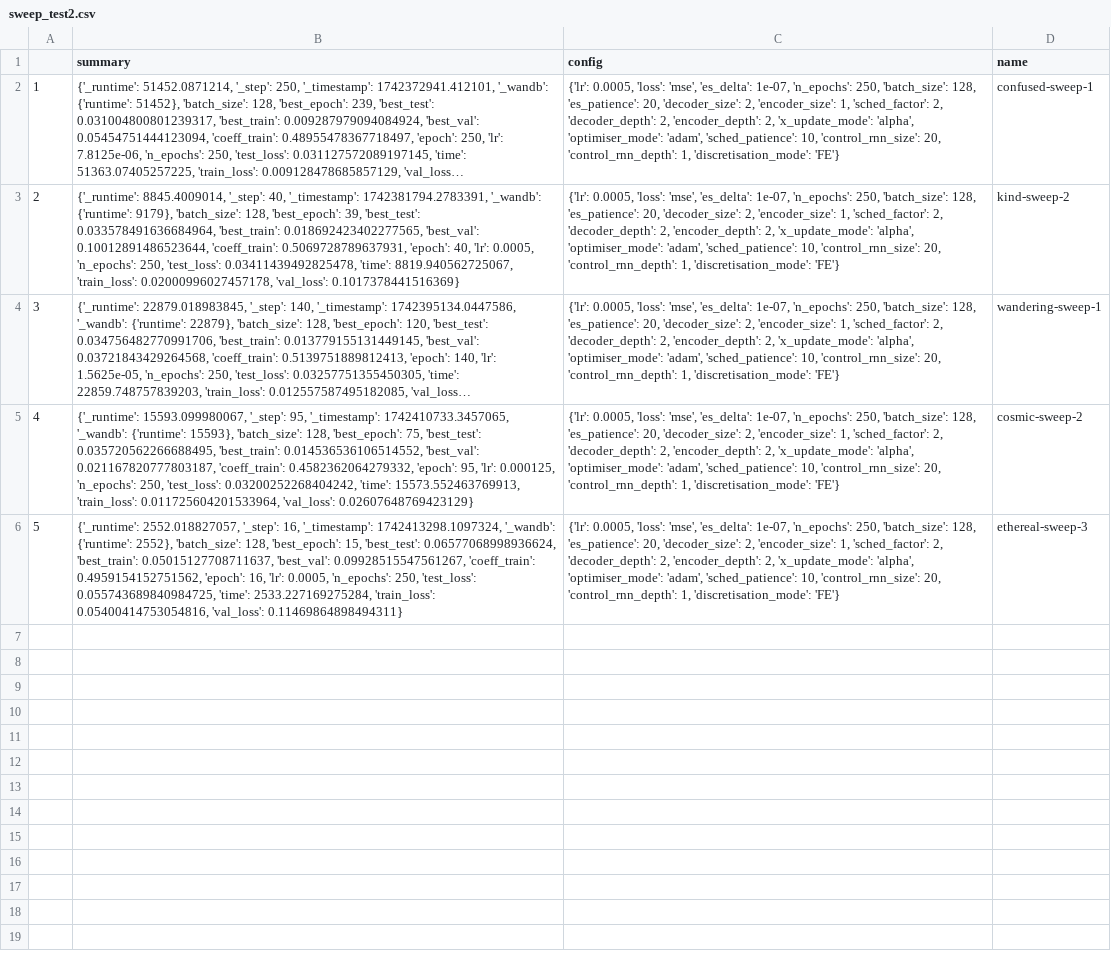
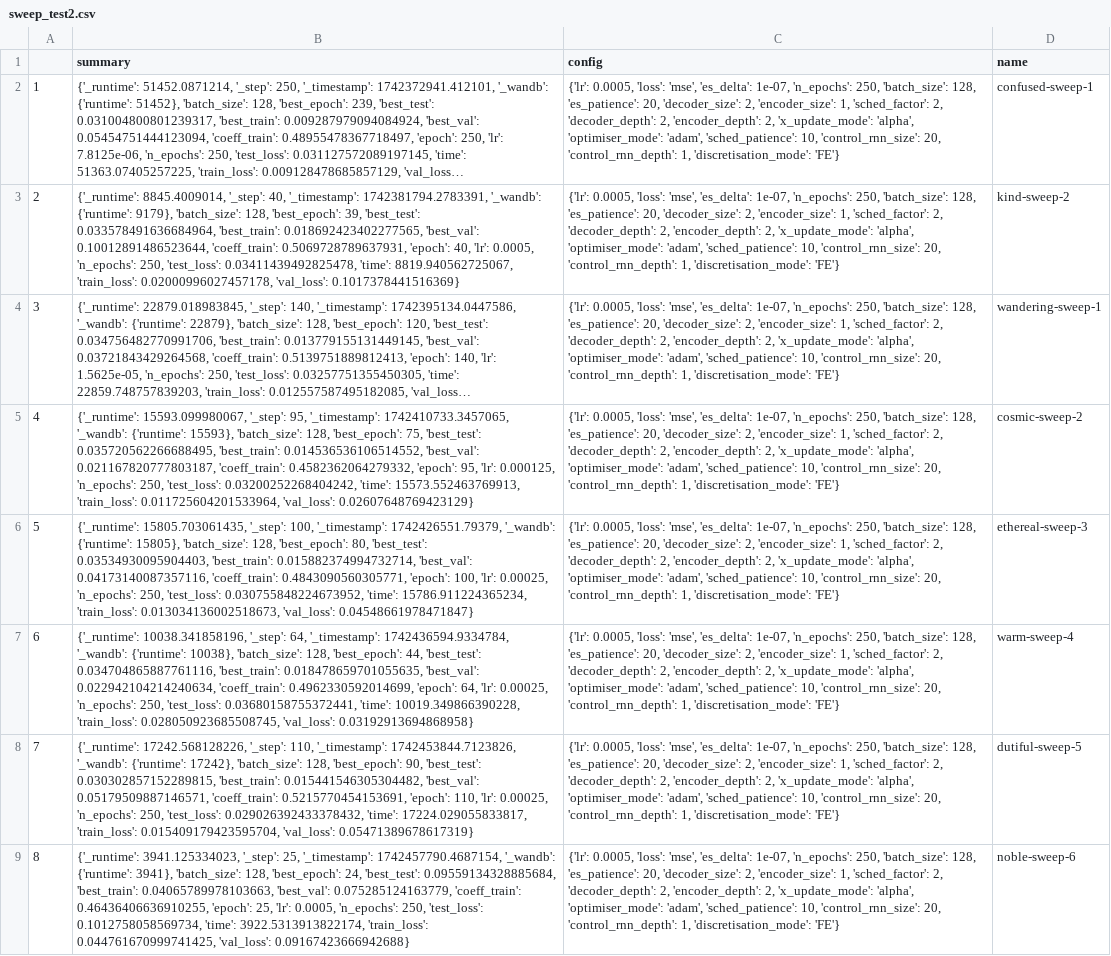
Before and after one commit to FiengoKineton/flumen-G, a CSV file: run_data/csv_files/sweep_test2.csv, drawn as a sheet; long unchanged cells end in …; the diff names each change by its address in the sheet, - before the commit and + after, or states it on an @@ line.

```diff
--- a/run_data/csv_files/sweep_test2.csv
+++ b/run_data/csv_files/sweep_test2.csv
-B6 (summary): {'_runtime': 2552.018827057, '_step': 16, '_timestamp': 1742413298.1097324, '_wandb': {'runtime': 2552}, 'batch_size': 128, 'best_epoch': 15, 'best_test': 0.06577068998936624, 'best_train': 0.05015127708711637, 'best_val': 0.09928515547561267, 'coeff_train': 0.4959154152751562, 'epoch': 16, 'lr': 0.0005, 'n_epochs': 250, 'test_loss': 0.055743689840984725, 'time': 2533.227169275284, 'train_loss': 0.05400414753054816, 'val_loss': 0.11469864898494311}
+B6 (summary): {'_runtime': 15805.703061435, '_step': 100, '_timestamp': 1742426551.79379, '_wandb': {'runtime': 15805}, 'batch_size': 128, 'best_epoch': 80, 'best_test': 0.03534930095904403, 'best_train': 0.015882374994732714, 'best_val': 0.04173140087357116, 'coeff_train': 0.4843090560305771, 'epoch': 100, 'lr': 0.00025, 'n_epochs': 250, 'test_loss': 0.030755848224673952, 'time': 15786.911224365234, 'train_loss': 0.013034136002518673, 'val_loss': 0.04548661978471847}
+row 7: 6 | {'_runtime': 10038.341858196, '_step': 64, '_timestamp': 1742436594.9334784, '_wandb': {'runtime': 10038}, 'batch_size': 128, 'best_epoch': 44, 'best_test': 0.034704865887761116, 'best_train': 0.018478659701055635, 'best_val': 0.022942104214240634, 'coeff_train': 0.4962330592014699, 'epoch': 64, 'lr': 0.00025, 'n_epochs': 250, 'test_loss': 0.03680158755372441, 'time': 10019.349866390228, 'train_loss': 0.028050923685508745, 'val_loss': 0.03192913694868958} | {'lr': 0.0005, 'loss': 'mse', 'es_delta': 1e-07, 'n_epochs': 250, 'batch_size': 128, 'es_patience': 20, 'decoder_size': 2, 'encoder_size': 1, 'sched_factor': 2, 'decoder_depth': 2, 'encoder_depth': 2, 'x_update_mode': 'alpha', 'optimiser_mode': 'adam', 'sched_patience': 10, 'control_rnn_size': 20, 'control_rnn_depth': 1, 'discretisation_mode': 'FE'} | warm-sweep-4
+row 8: 7 | {'_runtime': 17242.568128226, '_step': 110, '_timestamp': 1742453844.7123826, '_wandb': {'runtime': 17242}, 'batch_size': 128, 'best_epoch': 90, 'best_test': 0.030302857152289815, 'best_train': 0.015441546305304482, 'best_val': 0.05179509887146571, 'coeff_train': 0.5215770454153691, 'epoch': 110, 'lr': 0.00025, 'n_epochs': 250, 'test_loss': 0.029026392433378432, 'time': 17224.029055833817, 'train_loss': 0.015409179423595704, 'val_loss': 0.05471389678617319} | {'lr': 0.0005, 'loss': 'mse', 'es_delta': 1e-07, 'n_epochs': 250, 'batch_size': 128, 'es_patience': 20, 'decoder_size': 2, 'encoder_size': 1, 'sched_factor': 2, 'decoder_depth': 2, 'encoder_depth': 2, 'x_update_mode': 'alpha', 'optimiser_mode': 'adam', 'sched_patience': 10, 'control_rnn_size': 20, 'control_rnn_depth': 1, 'discretisation_mode': 'FE'} | dutiful-sweep-5
+row 9: 8 | {'_runtime': 3941.125334023, '_step': 25, '_timestamp': 1742457790.4687154, '_wandb': {'runtime': 3941}, 'batch_size': 128, 'best_epoch': 24, 'best_test': 0.09559134328885684, 'best_train': 0.04065789978103663, 'best_val': 0.075285124163779, 'coeff_train': 0.46436406636910255, 'epoch': 25, 'lr': 0.0005, 'n_epochs': 250, 'test_loss': 0.1012758058569734, 'time': 3922.5313913822174, 'train_loss': 0.044761670999741425, 'val_loss': 0.09167423666942688} | {'lr': 0.0005, 'loss': 'mse', 'es_delta': 1e-07, 'n_epochs': 250, 'batch_size': 128, 'es_patience': 20, 'decoder_size': 2, 'encoder_size': 1, 'sched_factor': 2, 'decoder_depth': 2, 'encoder_depth': 2, 'x_update_mode': 'alpha', 'optimiser_mode': 'adam', 'sched_patience': 10, 'control_rnn_size': 20, 'control_rnn_depth': 1, 'discretisation_mode': 'FE'} | noble-sweep-6
```
Also changed, not shown: run_data/csv_files/wandb_get_runs.csv, 8 other files.
